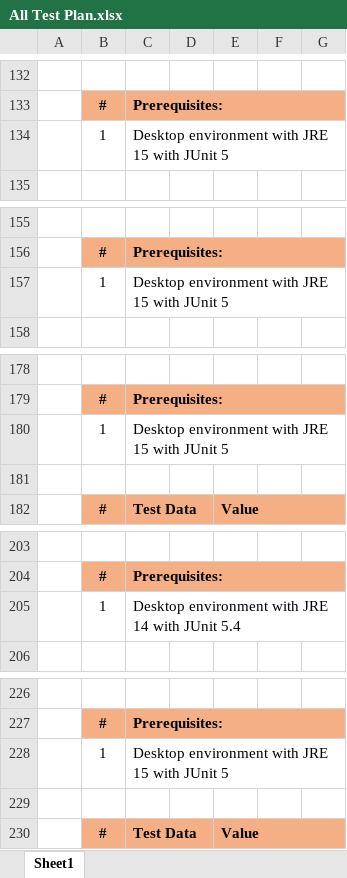
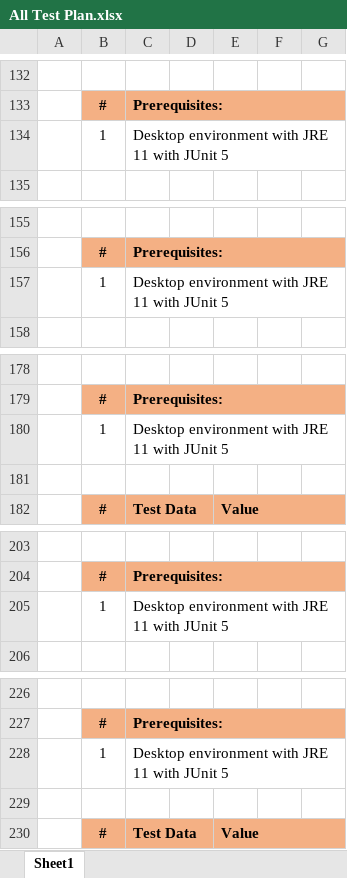
Before and after one commit to cuong160920/TKXDPM.KSCQ.20211-18, an Excel workbook: Final Submission/Design/All Test Plan.xlsx, sheet Sheet1, drawn as a sheet; only a part is shown, gaps mark what is left out; values as stored, in another font and other column widths than the file's, no borders; the diff covers the shown part only; the diff names each change by its address in the sheet, - before the commit and + after, or states it on an @@ line.

```diff
--- a/Final Submission/Design/All Test Plan.xlsx (sheet Sheet1)
+++ b/Final Submission/Design/All Test Plan.xlsx (sheet Sheet1)
-C134: Desktop environment with JRE 15 with JUnit 5
+C134: Desktop environment with JRE 11 with JUnit 5
-C157: Desktop environment with JRE 15 with JUnit 5
+C157: Desktop environment with JRE 11 with JUnit 5
-C180: Desktop environment with JRE 15 with JUnit 5
+C180: Desktop environment with JRE 11 with JUnit 5
-C205: Desktop environment with JRE 14 with JUnit 5.4
+C205: Desktop environment with JRE 11 with JUnit 5
-C228: Desktop environment with JRE 15 with JUnit 5
+C228: Desktop environment with JRE 11 with JUnit 5
```
Also changed, not shown: 16 edited cells elsewhere in this sheet, 7 other files.
